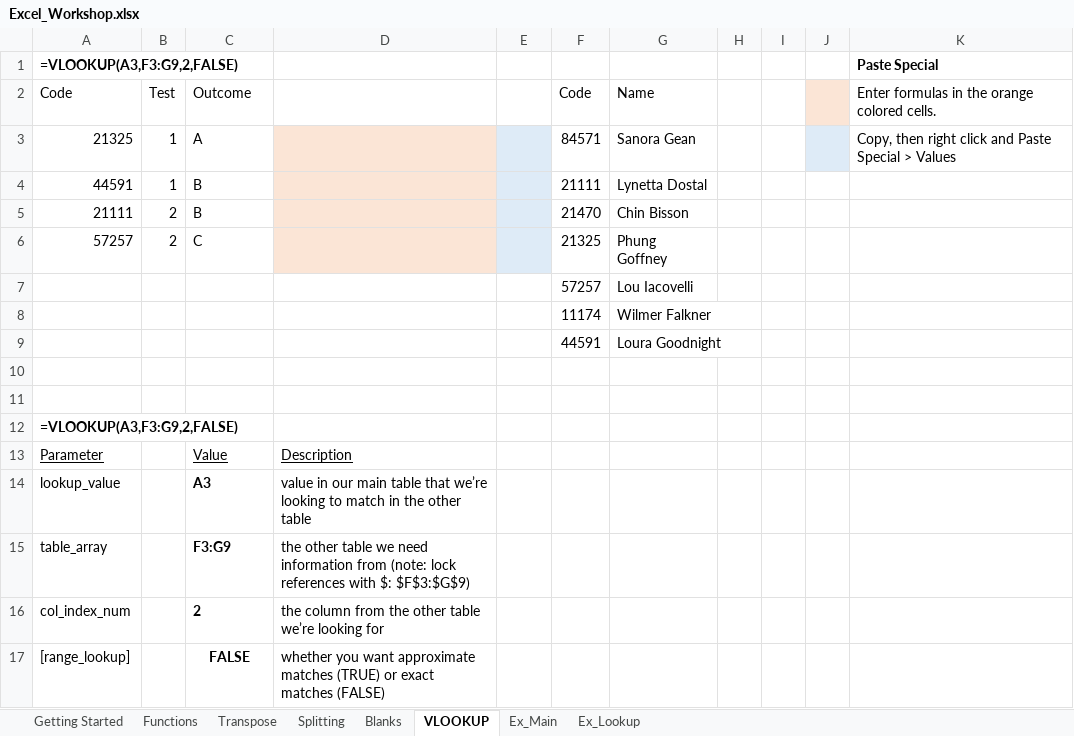
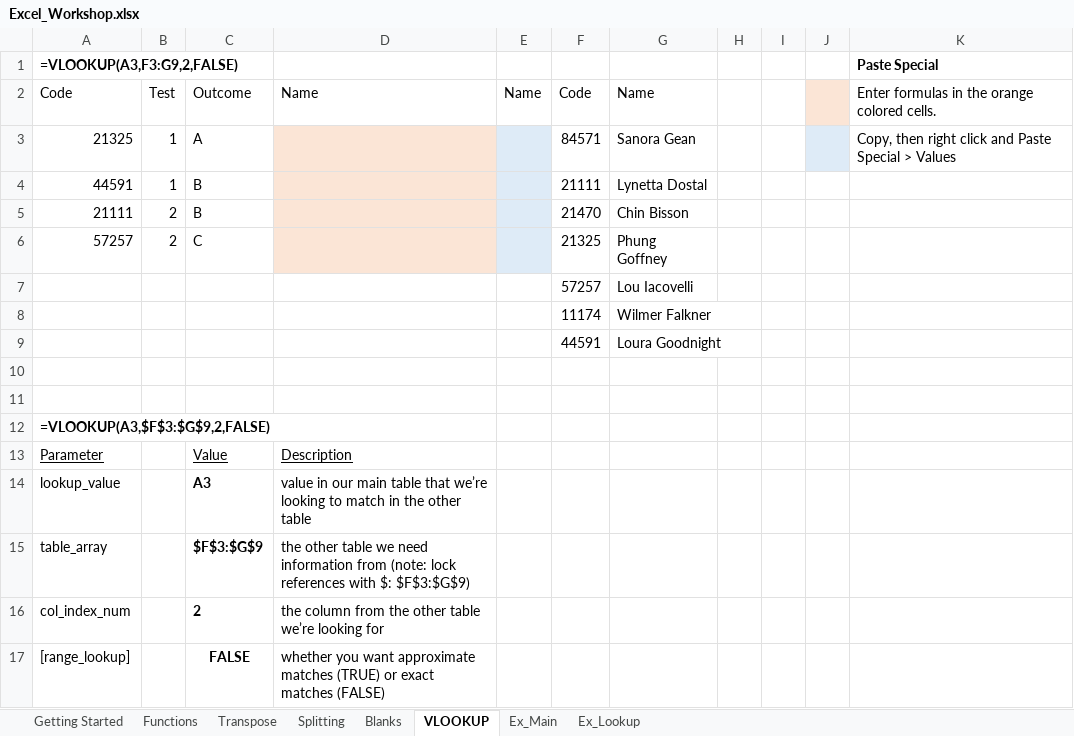
Before and after one commit to UNC-Libraries-data/Excel, an Excel workbook: Excel_Workshop.xlsx, sheet VLOOKUP, drawn as a sheet; values as stored, in another font and other column widths than the file's, no borders; the diff names each change by its address in the sheet, - before the commit and + after, or states it on an @@ line.

```diff
--- a/Excel_Workshop.xlsx (sheet VLOOKUP)
+++ b/Excel_Workshop.xlsx (sheet VLOOKUP)
-D2: (empty)
+D2: Name
-E2: (empty)
+E2: Name
-A12: =VLOOKUP(A3,F3:G9,2,FALSE)
+A12: =VLOOKUP(A3,$F$3:$G$9,2,FALSE)
-C15: F3:G9
+C15: $F$3:$G$9
```
Also changed, not shown: sheet Functions, sheet Ex_Main, sheet Splitting, 3 other files.
